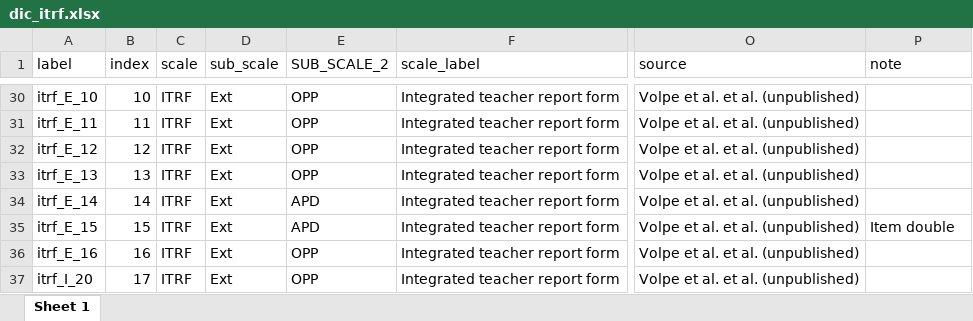
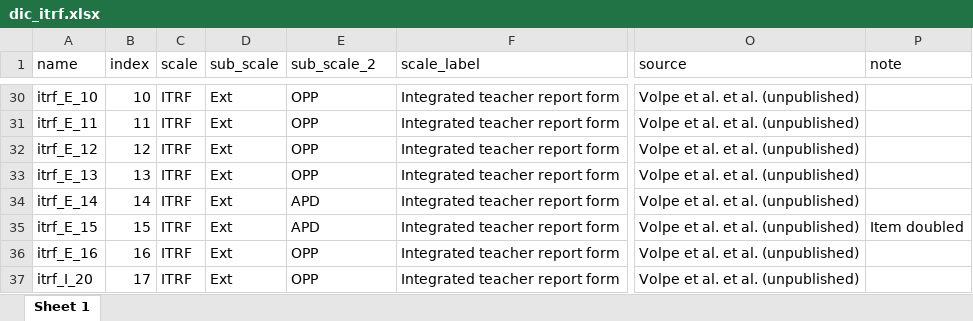
Before and after one commit to jazznbass/scaledic, an Excel workbook: dic_itrf.xlsx, sheet Sheet 1, drawn as a sheet; only a part is shown, gaps mark what is left out; values as stored, in another font and other column widths than the file's, no borders; the diff names each change by its address in the sheet, - before the commit and + after, or states it on an @@ line.

Commit message:
internal renaming of variable names

```diff
--- a/dic_itrf.xlsx (sheet Sheet 1)
+++ b/dic_itrf.xlsx (sheet Sheet 1)
-A1: label
+A1: name
-E1: SUB_SCALE_2
+E1: sub_scale_2
-P35 (note): Item double
+P35 (note): Item doubled
```
Also changed, not shown: 5 other files.
